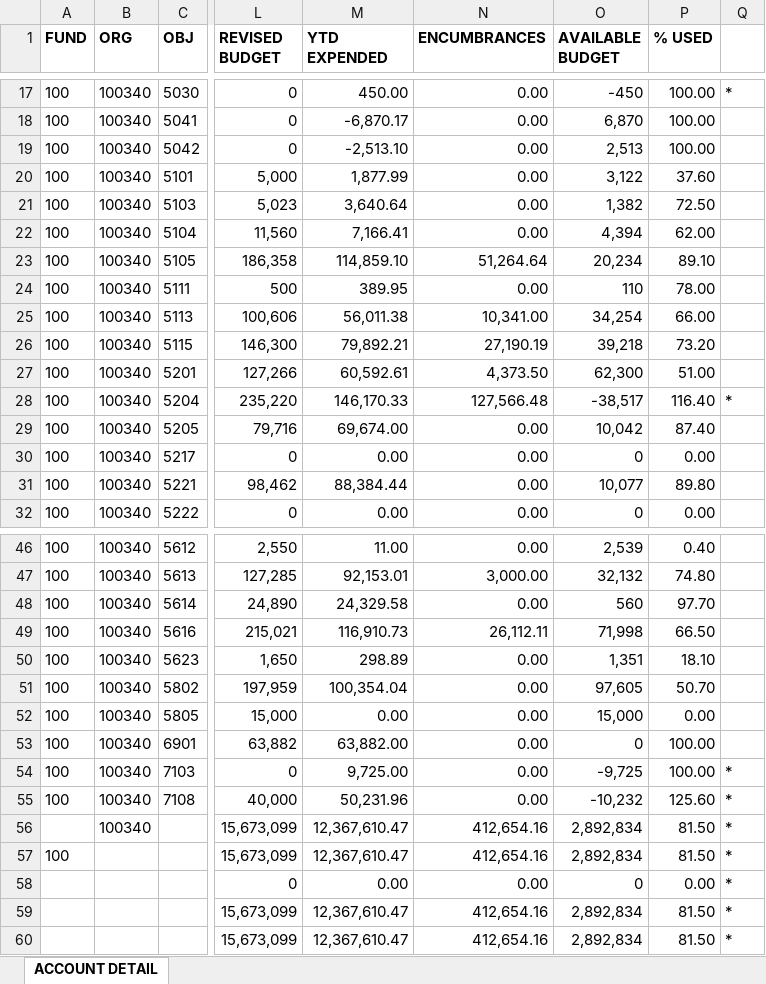
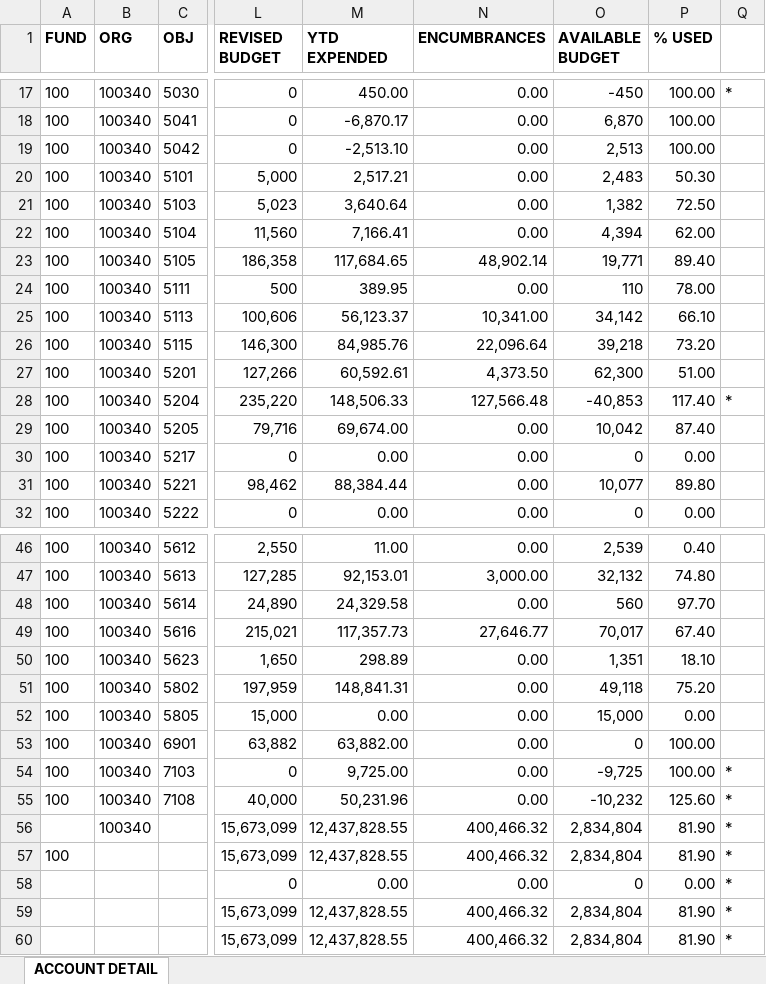
Before and after one commit to chfd-dashboard/Budget.Calculator, an Excel workbook: data/ytd-budget.xlsx, sheet ACCOUNT DETAIL, drawn as a sheet; only a part is shown, gaps mark what is left out; values as stored, in another font and other column widths than the file's, no borders; the diff covers the shown part only; the diff names each change by its address in the sheet, - before the commit and + after, or states it on an @@ line.

Commit message:
data: update data/ytd-budget.xlsx

```diff
--- a/data/ytd-budget.xlsx (sheet ACCOUNT DETAIL)
+++ b/data/ytd-budget.xlsx (sheet ACCOUNT DETAIL)
-M20 (YTD EXPENDED): 1,877.99
+M20 (YTD EXPENDED): 2,517.21
-O20 (AVAILABLE BUDGET): 3,122
+O20 (AVAILABLE BUDGET): 2,483
-P20 (% USED): 37.60
+P20 (% USED): 50.30
-M23 (YTD EXPENDED): 114,859.10
+M23 (YTD EXPENDED): 117,684.65
-N23 (ENCUMBRANCES): 51,264.64
+N23 (ENCUMBRANCES): 48,902.14
-O23 (AVAILABLE BUDGET): 20,234
+O23 (AVAILABLE BUDGET): 19,771
-P23 (% USED): 89.10
+P23 (% USED): 89.40
-M25 (YTD EXPENDED): 56,011.38
+M25 (YTD EXPENDED): 56,123.37
-O25 (AVAILABLE BUDGET): 34,254
+O25 (AVAILABLE BUDGET): 34,142
-P25 (% USED): 66.00
+P25 (% USED): 66.10
-M26 (YTD EXPENDED): 79,892.21
+M26 (YTD EXPENDED): 84,985.76
-N26 (ENCUMBRANCES): 27,190.19
+N26 (ENCUMBRANCES): 22,096.64
-M28 (YTD EXPENDED): 146,170.33
+M28 (YTD EXPENDED): 148,506.33
-O28 (AVAILABLE BUDGET): -38,517
+O28 (AVAILABLE BUDGET): -40,853
-P28 (% USED): 116.40
+P28 (% USED): 117.40
-M49 (YTD EXPENDED): 116,910.73
+M49 (YTD EXPENDED): 117,357.73
-N49 (ENCUMBRANCES): 26,112.11
+N49 (ENCUMBRANCES): 27,646.77
-O49 (AVAILABLE BUDGET): 71,998
+O49 (AVAILABLE BUDGET): 70,017
-P49 (% USED): 66.50
+P49 (% USED): 67.40
-M51 (YTD EXPENDED): 100,354.04
+M51 (YTD EXPENDED): 148,841.31
-O51 (AVAILABLE BUDGET): 97,605
+O51 (AVAILABLE BUDGET): 49,118
-P51 (% USED): 50.70
+P51 (% USED): 75.20
-M56:M57 (YTD EXPENDED): 12,367,610.47
+M56:M57 (YTD EXPENDED): 12,437,828.55
-N56:N57 (ENCUMBRANCES): 412,654.16
+N56:N57 (ENCUMBRANCES): 400,466.32
-O56:O57 (AVAILABLE BUDGET): 2,892,834
+O56:O57 (AVAILABLE BUDGET): 2,834,804
-P56:P57 (% USED): 81.50
+P56:P57 (% USED): 81.90
-M59:M60 (YTD EXPENDED): 12,367,610.47
+M59:M60 (YTD EXPENDED): 12,437,828.55
-N59:N60 (ENCUMBRANCES): 412,654.16
+N59:N60 (ENCUMBRANCES): 400,466.32
-O59:O60 (AVAILABLE BUDGET): 2,892,834
+O59:O60 (AVAILABLE BUDGET): 2,834,804
-P59:P60 (% USED): 81.50
+P59:P60 (% USED): 81.90
```
Also changed, not shown: 7 edited cells elsewhere in this sheet.
